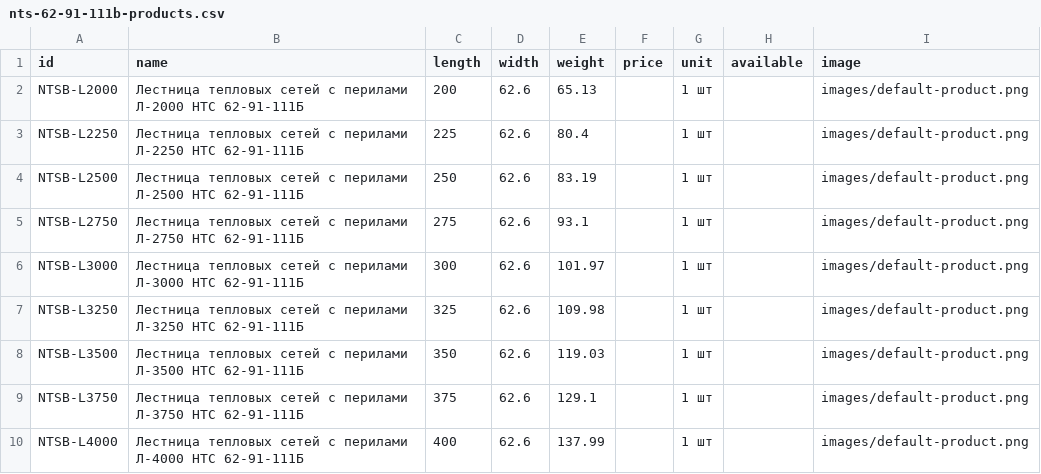
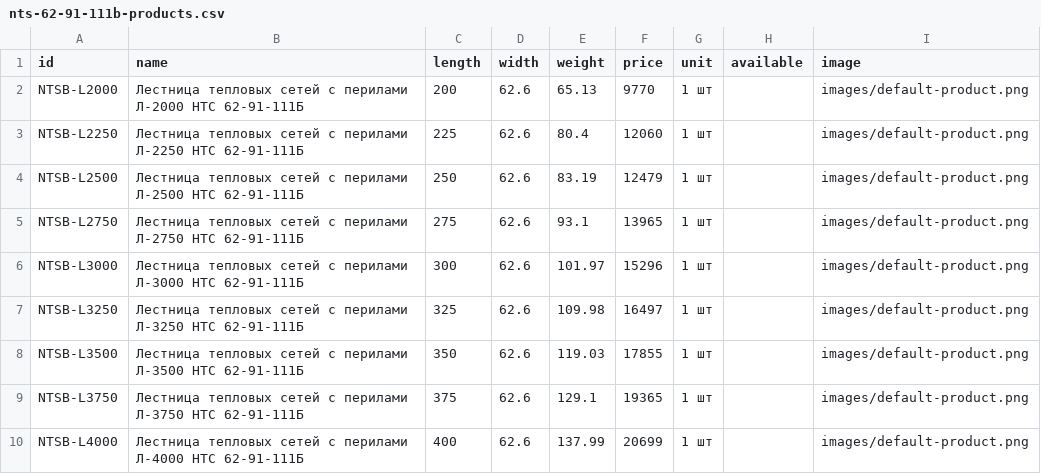
Before and after one commit to Nolan20007/test-project, a CSV file: data/nts-62-91-111b-products.csv, drawn as a sheet.

Commit message:
Set NTS 62-91-111B product prices by weight

```diff
--- a/data/nts-62-91-111b-products.csv
+++ b/data/nts-62-91-111b-products.csv
@@ -1,10 +1,10 @@
 id,name,length,width,weight,price,unit,available,image
-NTSB-L2000,Лестница тепловых сетей с перилами Л-2000 НТС 62-91-111Б,200,62.6,65.13,,1 шт,,images/default-product.png
-NTSB-L2250,Лестница тепловых сетей с перилами Л-2250 НТС 62-91-111Б,225,62.6,80.4,,1 шт,,images/default-product.png
-NTSB-L2500,Лестница тепловых сетей с перилами Л-2500 НТС 62-91-111Б,250,62.6,83.19,,1 шт,,images/default-product.png
-NTSB-L2750,Лестница тепловых сетей с перилами Л-2750 НТС 62-91-111Б,275,62.6,93.1,,1 шт,,images/default-product.png
-NTSB-L3000,Лестница тепловых сетей с перилами Л-3000 НТС 62-91-111Б,300,62.6,101.97,,1 шт,,images/default-product.png
-NTSB-L3250,Лестница тепловых сетей с перилами Л-3250 НТС 62-91-111Б,325,62.6,109.98,,1 шт,,images/default-product.png
-NTSB-L3500,Лестница тепловых сетей с перилами Л-3500 НТС 62-91-111Б,350,62.6,119.03,,1 шт,,images/default-product.png
-NTSB-L3750,Лестница тепловых сетей с перилами Л-3750 НТС 62-91-111Б,375,62.6,129.1,,1 шт,,images/default-product.png
-NTSB-L4000,Лестница тепловых сетей с перилами Л-4000 НТС 62-91-111Б,400,62.6,137.99,,1 шт,,images/default-product.png
+NTSB-L2000,Лестница тепловых сетей с перилами Л-2000 НТС 62-91-111Б,200,62.6,65.13,9770,1 шт,,images/default-product.png
+NTSB-L2250,Лестница тепловых сетей с перилами Л-2250 НТС 62-91-111Б,225,62.6,80.4,12060,1 шт,,images/default-product.png
+NTSB-L2500,Лестница тепловых сетей с перилами Л-2500 НТС 62-91-111Б,250,62.6,83.19,12479,1 шт,,images/default-product.png
+NTSB-L2750,Лестница тепловых сетей с перилами Л-2750 НТС 62-91-111Б,275,62.6,93.1,13965,1 шт,,images/default-product.png
+NTSB-L3000,Лестница тепловых сетей с перилами Л-3000 НТС 62-91-111Б,300,62.6,101.97,15296,1 шт,,images/default-product.png
+NTSB-L3250,Лестница тепловых сетей с перилами Л-3250 НТС 62-91-111Б,325,62.6,109.98,16497,1 шт,,images/default-product.png
+NTSB-L3500,Лестница тепловых сетей с перилами Л-3500 НТС 62-91-111Б,350,62.6,119.03,17855,1 шт,,images/default-product.png
+NTSB-L3750,Лестница тепловых сетей с перилами Л-3750 НТС 62-91-111Б,375,62.6,129.1,19365,1 шт,,images/default-product.png
+NTSB-L4000,Лестница тепловых сетей с перилами Л-4000 НТС 62-91-111Б,400,62.6,137.99,20699,1 шт,,images/default-product.png
```
